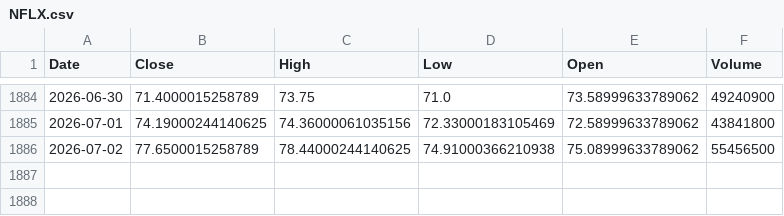
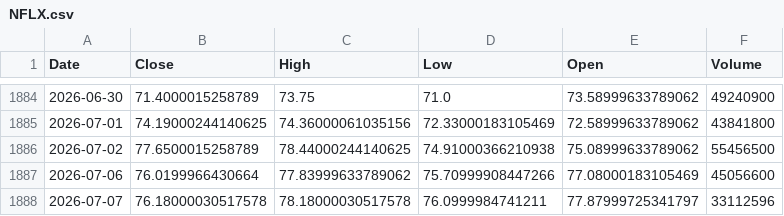
Before and after one commit to Maulik2710/FinAgent, a CSV file: data/raw/NFLX.csv, drawn as a sheet; only a part is shown, gaps mark what is left out; the diff names each change by its address in the sheet, - before the commit and + after, or states it on an @@ line.

```diff
--- a/data/raw/NFLX.csv
+++ b/data/raw/NFLX.csv
+row 1887: 2026-07-06 | 76.0199966430664 | 77.83999633789062 | 75.70999908447266 | 77.08000183105469 | 45056600
+row 1888: 2026-07-07 | 76.18000030517578 | 78.18000030517578 | 76.0999984741211 | 77.87999725341797 | 33112596
```
Also changed, not shown: data/raw/AMZN.csv, data/raw/JPM.csv, 26 other files.
